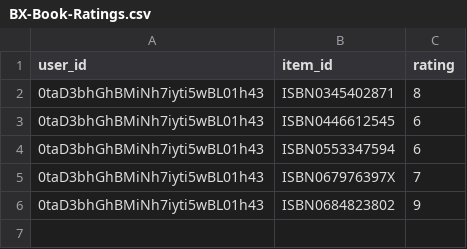
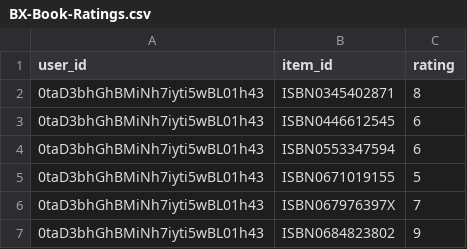
Before and after one commit to maroldragon/Zoker-Web, a CSV file: admin/algo/BX-Book-Ratings.csv, drawn as a sheet.

```diff
--- a/admin/algo/BX-Book-Ratings.csv
+++ b/admin/algo/BX-Book-Ratings.csv
@@ -4,2 +4,3 @@ user_id;item_id;rating
 0taD3bhGhBMiNh7iyti5wBL01h43;ISBN0553347594;6
+0taD3bhGhBMiNh7iyti5wBL01h43;ISBN0671019155;5
 0taD3bhGhBMiNh7iyti5wBL01h43;ISBN067976397X;7
```
Also changed, not shown: admin/algo/ratingPrediksi.csv, 8 other files.
